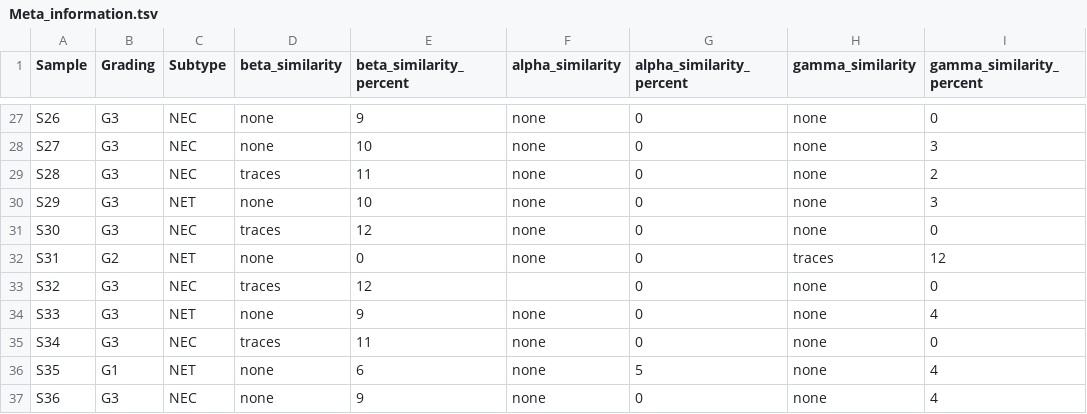
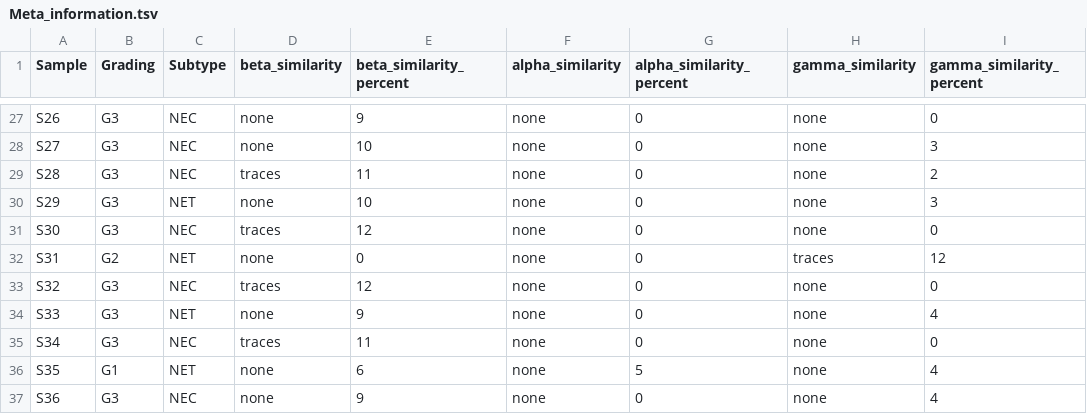
Before and after one commit to RaikOtto/artdeco, a TSV file: inst/Data/Meta_information/Meta_information.tsv, drawn as a sheet; only a part is shown, gaps mark what is left out; the diff names each change by its address in the sheet, - before the commit and + after, or states it on an @@ line.

```diff
--- a/inst/Data/Meta_information/Meta_information.tsv
+++ b/inst/Data/Meta_information/Meta_information.tsv
-F33 (alpha_similarity): (empty)
+F33 (alpha_similarity): none
```
Also changed, not shown: 3 other files.
